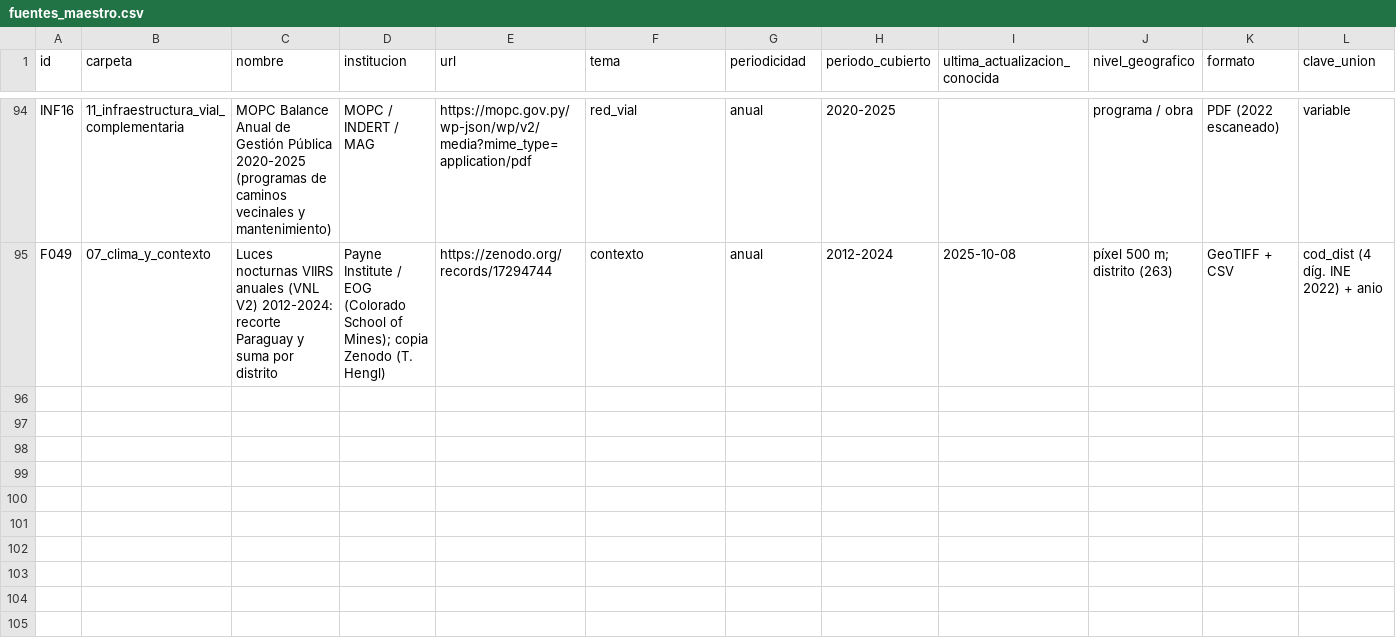
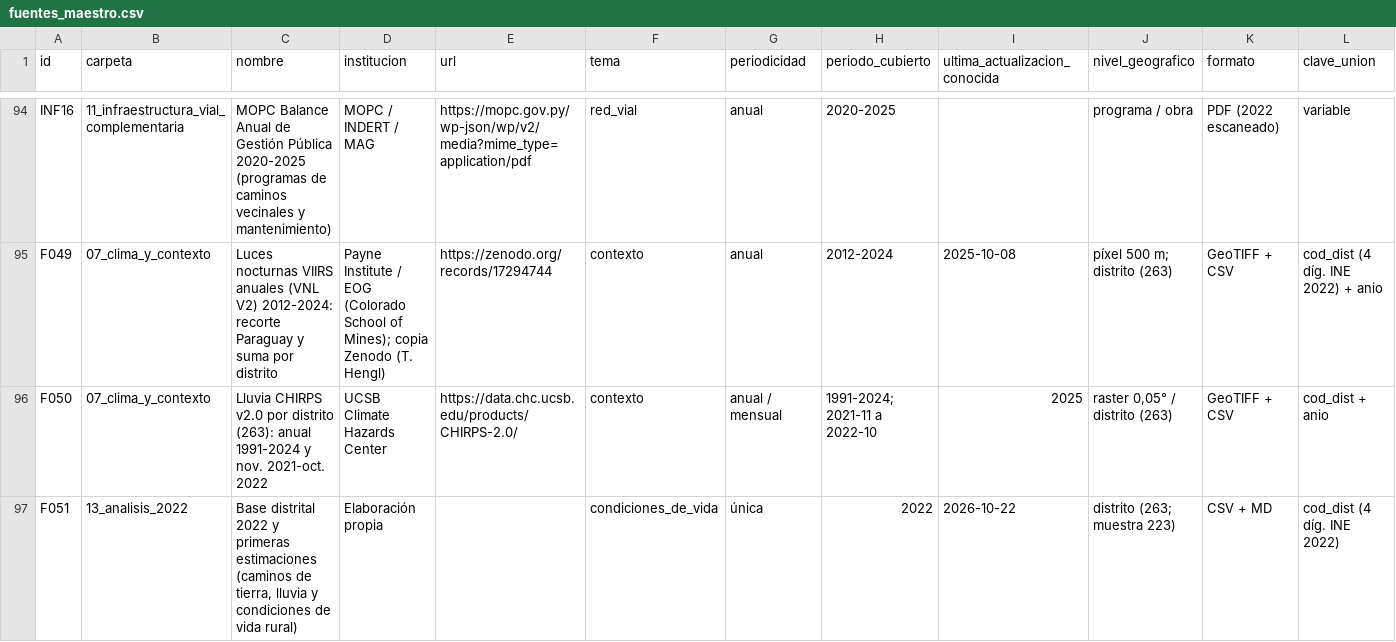
Before and after one commit to ovandofernando-cyber/Infraestructura_caminos, a CSV file: _arquitectura/fuentes_maestro.csv, drawn as a sheet; only a part is shown, gaps mark what is left out; rows hold the shown columns only; the diff names each change by its address in the sheet, - before the commit and + after, or states it on an @@ line.

```diff
--- a/_arquitectura/fuentes_maestro.csv
+++ b/_arquitectura/fuentes_maestro.csv
+row 96: F050 | 07_clima_y_contexto | Lluvia CHIRPS v2.0 por distrito (263): anual 1991-2024 y nov. 2021-oct. 2022 | UCSB Climate Hazards Center | https://data.chc.ucsb.edu/products/CHIRPS-2.0/ | contexto | anual / mensual | 1991-2024; 2021-11 a 2022-10 | 2025 | raster 0,05° / distrito (263) | GeoTIFF + CSV | cod_dist + anio
+row 97: F051 | 13_analisis_2022 | Base distrital 2022 y primeras estimaciones (caminos de tierra, lluvia y condiciones de vida rural) | Elaboración propia |  | condiciones_de_vida | única | 2022 | 2026-10-22 | distrito (263; muestra 223) | CSV + MD | cod_dist (4 díg. INE 2022)
```
Also changed, not shown: 59 other files.
